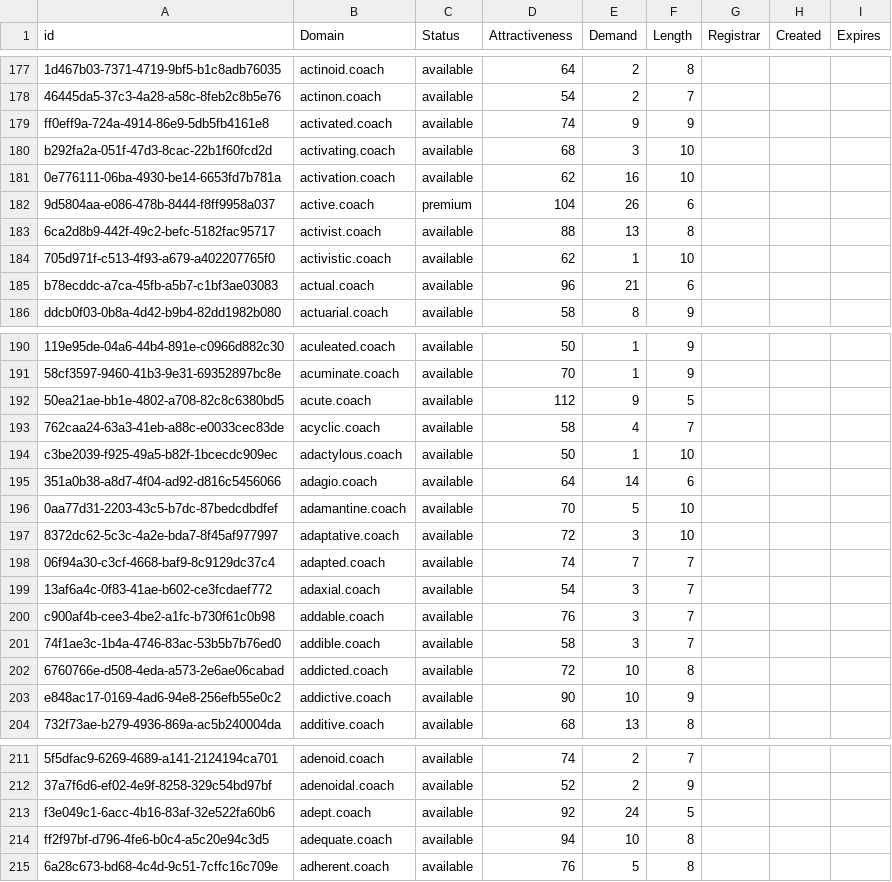
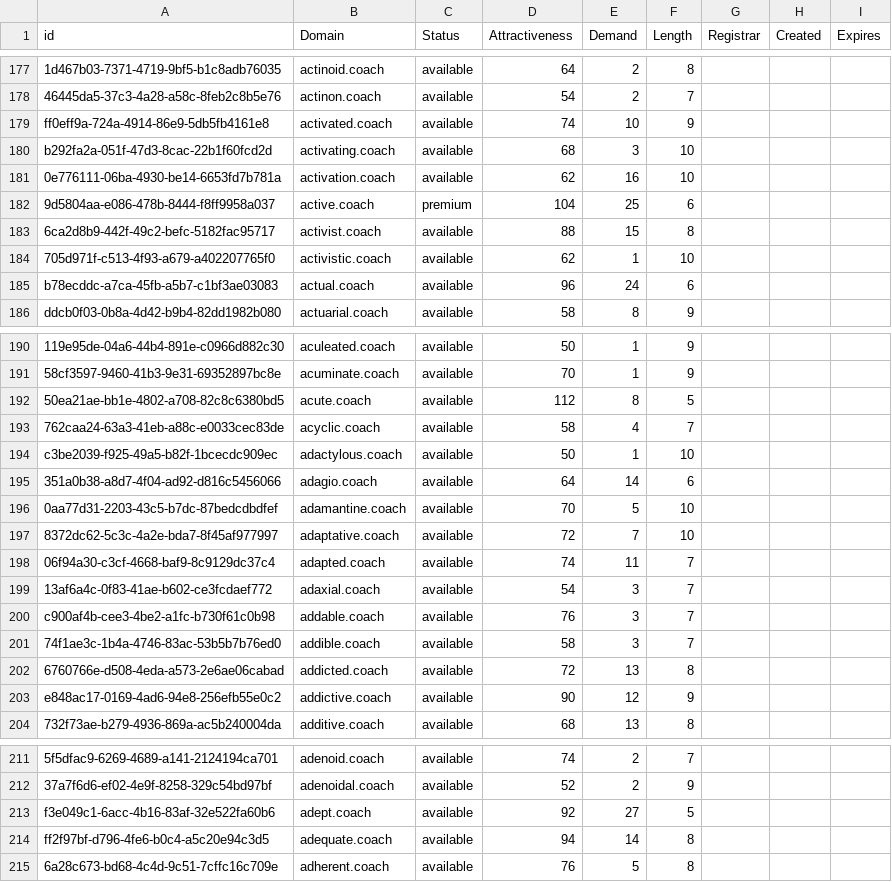
Before and after one commit to UniqueDomains/coach-oneword-domains, a CSV file: coach.csv, drawn as a sheet; only a part is shown, gaps mark what is left out; the diff covers the shown part only; the diff names each change by its address in the sheet, - before the commit and + after, or states it on an @@ line.

Commit message:
Domains update

```diff
--- a/coach.csv
+++ b/coach.csv
-E179 (Demand): 9
+E179 (Demand): 10
-E182 (Demand): 26
+E182 (Demand): 25
-E183 (Demand): 13
+E183 (Demand): 15
-E185 (Demand): 21
+E185 (Demand): 24
-E192 (Demand): 9
+E192 (Demand): 8
-E197 (Demand): 3
+E197 (Demand): 7
-E198 (Demand): 7
+E198 (Demand): 11
-E202 (Demand): 10
+E202 (Demand): 13
-E203 (Demand): 10
+E203 (Demand): 12
-E213 (Demand): 24
+E213 (Demand): 27
-E214 (Demand): 10
+E214 (Demand): 14
```
Also changed, not shown: 65 edited cells elsewhere in this file, 2 other files.
